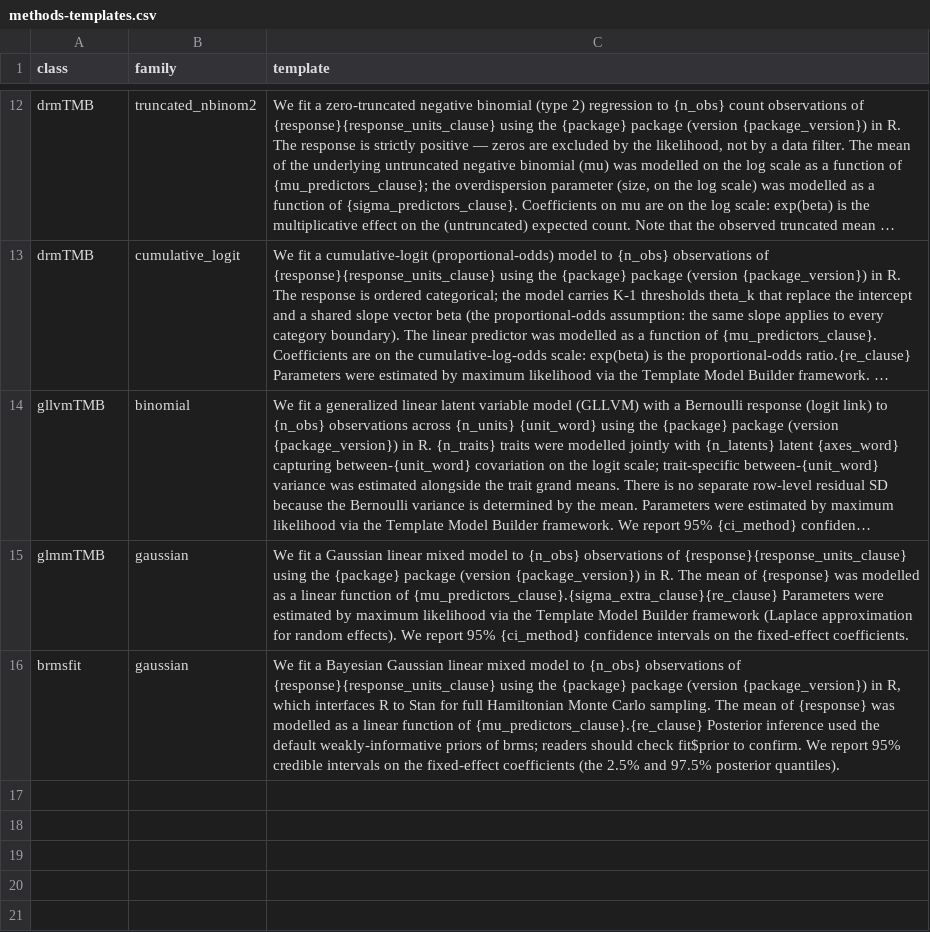
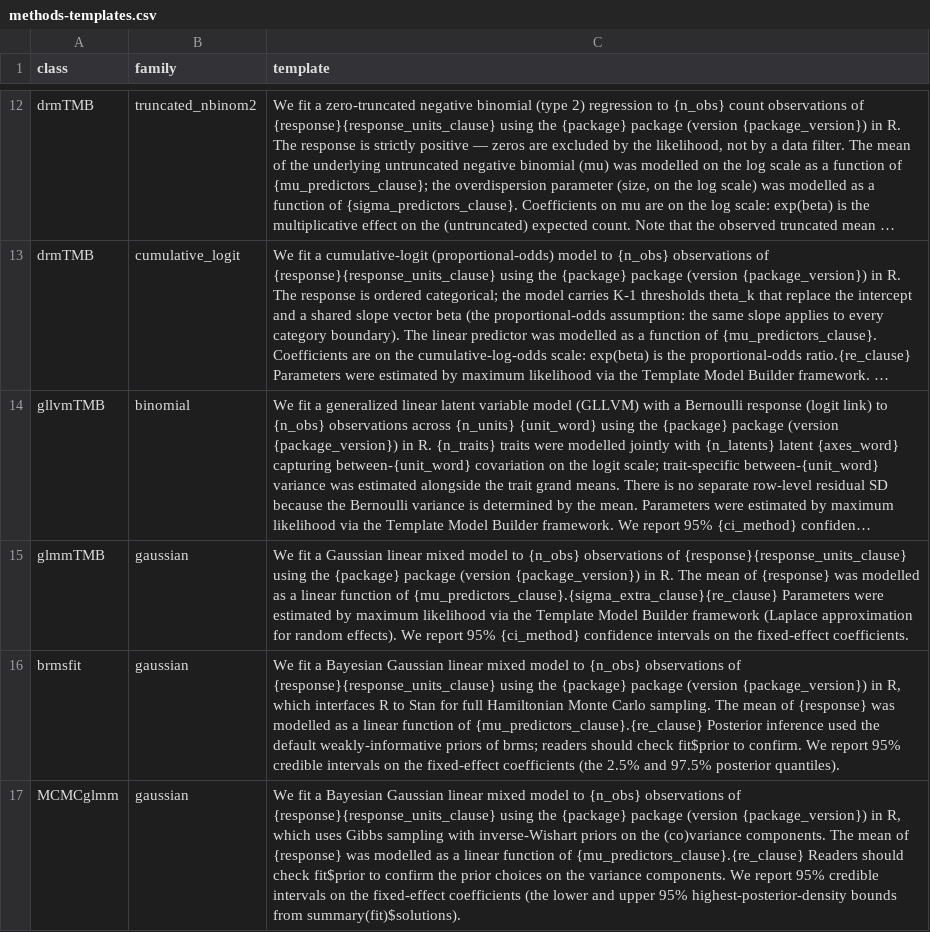
Before and after one commit to itchyshin/symbolizer, a CSV file: inst/extdata/methods-templates.csv, drawn as a sheet; only a part is shown, gaps mark what is left out; long unchanged cells end in …; the diff names each change by its address in the sheet, - before the commit and + after, or states it on an @@ line.

```diff
--- a/inst/extdata/methods-templates.csv
+++ b/inst/extdata/methods-templates.csv
+row 17: MCMCglmm | gaussian | We fit a Bayesian Gaussian linear mixed model to {n_obs} observations of {response}{response_units_clause} using the {package} package (version {package_version}) in R, which uses Gibbs sampling with inverse-Wishart priors on the (co)variance components. The mean of {response} was modelled as a linear function of {mu_predictors_clause}.{re_clause} Readers should check fit$prior to confirm the prior choices on the variance components. We report 95% credible intervals on the fixed-effect coefficients (the lower and upper 95% highest-posterior-density bounds from summary(fit)$solutions).
```
Also changed, not shown: inst/extdata/capabilities.csv, 11 other files.
